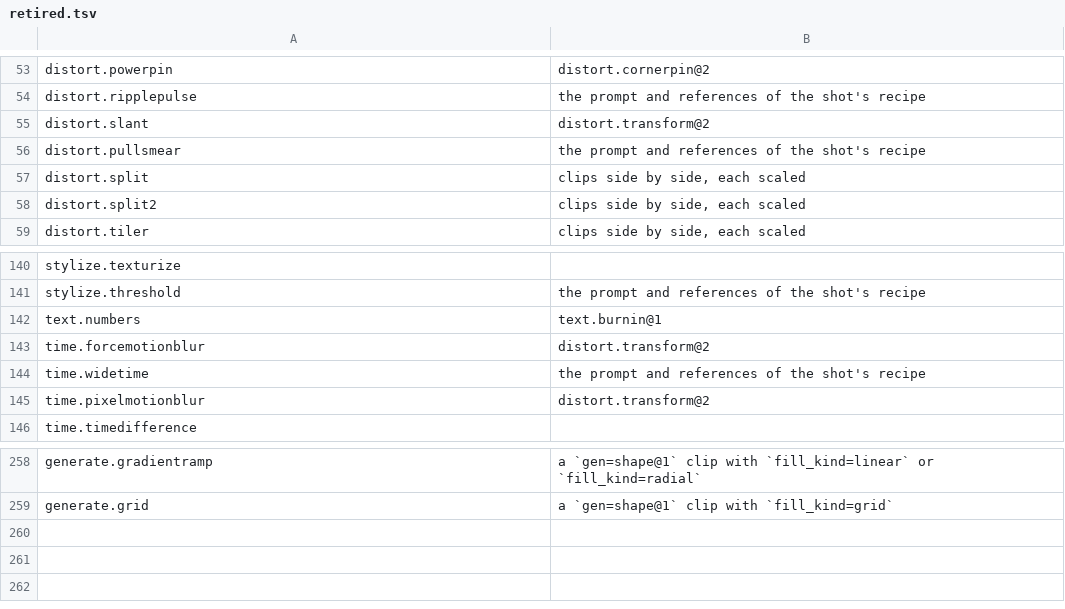
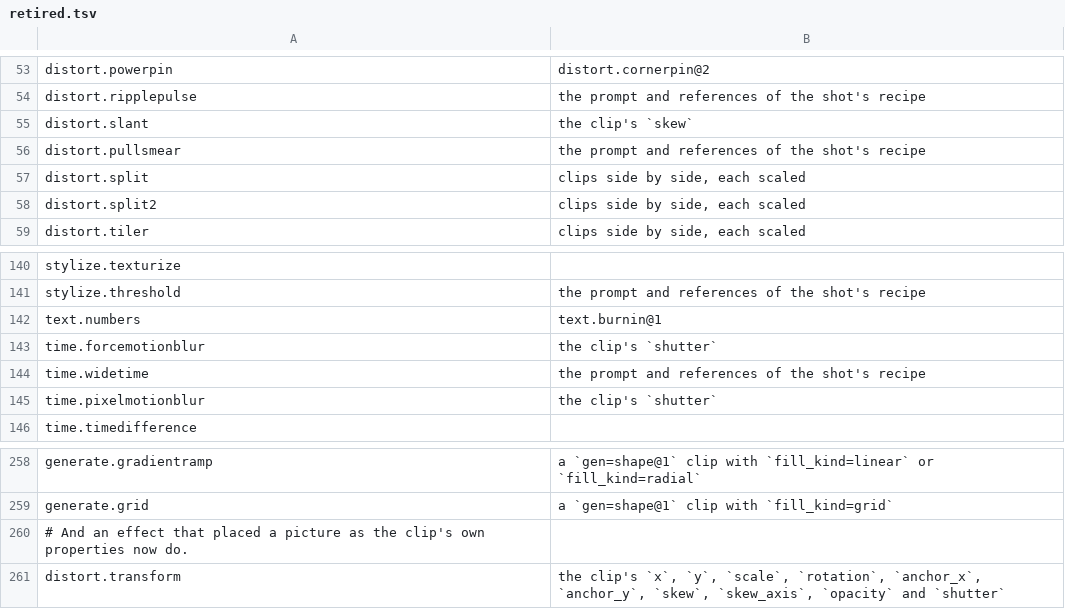
Before and after one commit to imjunseong958-droid/industrial-kerf, a TSV file: crates/foundation/kerf-model/src/retired.tsv, drawn as a sheet; only a part is shown, gaps mark what is left out.

```diff
--- a/crates/foundation/kerf-model/src/retired.tsv
+++ b/crates/foundation/kerf-model/src/retired.tsv
@@ -54,3 +54,3 @@ distort.powerpin	distort.cornerpin@2
 distort.ripplepulse	the prompt and references of the shot's recipe
-distort.slant	distort.transform@2
+distort.slant	the clip's `skew`
 distort.pullsmear	the prompt and references of the shot's recipe
@@ -142,5 +142,5 @@ stylize.threshold	the prompt and references of the shot's recipe
 text.numbers	text.burnin@1
-time.forcemotionblur	distort.transform@2
+time.forcemotionblur	the clip's `shutter`
 time.widetime	the prompt and references of the shot's recipe
-time.pixelmotionblur	distort.transform@2
+time.pixelmotionblur	the clip's `shutter`
 time.timedifference	
@@ -259 +259,3 @@ generate.gradientramp	a `gen=shape@1` clip with `fill_kind=linear` or `fill_kind
 generate.grid	a `gen=shape@1` clip with `fill_kind=grid`
+# And an effect that placed a picture as the clip's own properties now do.
+distort.transform	the clip's `x`, `y`, `scale`, `rotation`, `anchor_x`, `anchor_y`, `skew`, `skew_axis`, `opacity` and `shutter`
```
Also changed, not shown: crates/foundation/kerf-model/src/effects.tsv, 12 other files.
